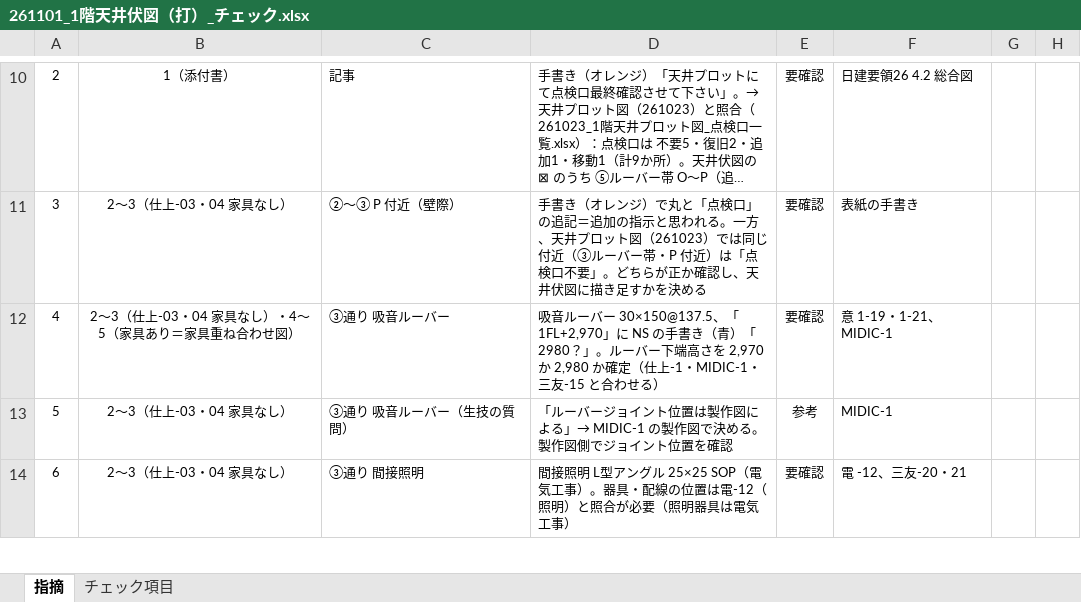
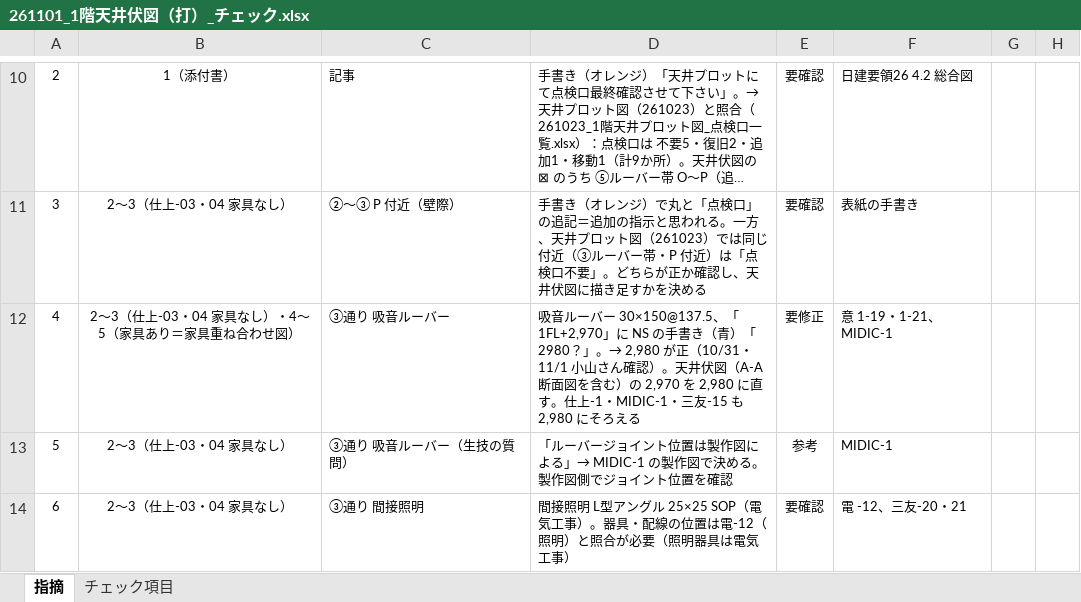
Before and after one commit to tutomukoyama1026-cpu/test-repo, an Excel workbook: 椙山改修/チェック/261101_1階天井伏図（打）_チェック.xlsx, sheet 指摘, drawn as a sheet; only a part is shown, gaps mark what is left out; long unchanged cells end in …; values as stored, in another font and other column widths than the file's, no borders; the diff names each change by its address in the sheet, - before the commit and + after, or states it on an @@ line.

```diff
--- a/椙山改修/チェック/261101_1階天井伏図（打）_チェック.xlsx (sheet 指摘)
+++ b/椙山改修/チェック/261101_1階天井伏図（打）_チェック.xlsx (sheet 指摘)
-D12: …2980？」。ルーバー下端高さを 2,970 か 2,980 か確定（仕上-1・MIDIC-1・三友-15 と合わせる）
+D12: …2980？」。→ 2,980 が正（10/31・11/1 小山さん確認）。天井伏図（A-A 断面図を含む）の 2,970 を 2,980 に直す。仕上-1・MIDIC-1・三友-15 も 2,980 にそろえる
-E12: 要確認
+E12: 要修正
```
Also changed, not shown: 椙山改修/チェック/設計図_索引.xlsx, 1 other file.
